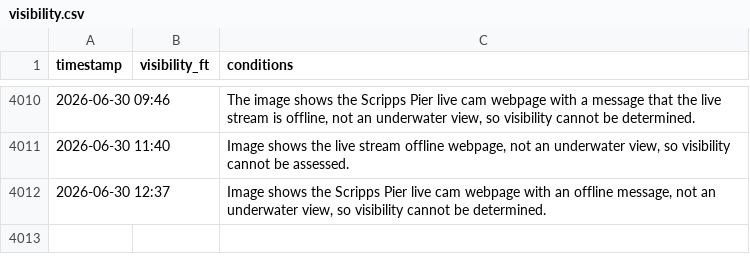
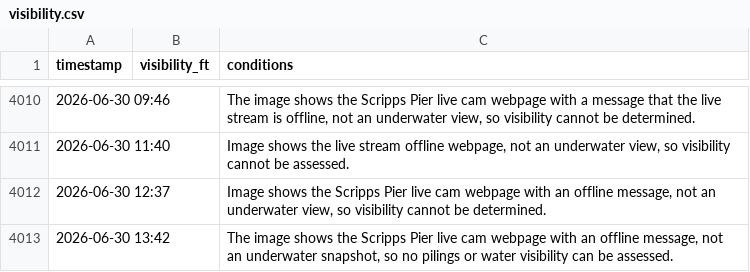
Before and after one commit to haraschax/underwaterviz, a CSV file: docs/visibility.csv, drawn as a sheet; only a part is shown, gaps mark what is left out; the diff names each change by its address in the sheet, - before the commit and + after, or states it on an @@ line.

```diff
--- a/docs/visibility.csv
+++ b/docs/visibility.csv
+row 4013: 2026-06-30 13:42 |  | The image shows the Scripps Pier live cam webpage with an offline message, not an underwater snapshot, so no pilings or water visibility can be assessed.
```
Also changed, not shown: 2 other files.
